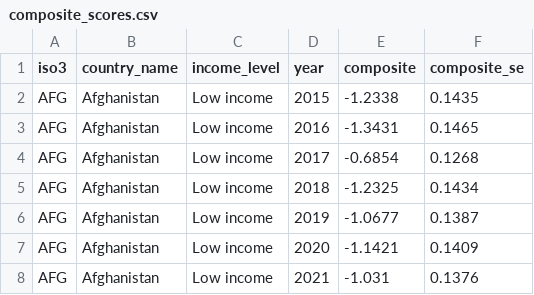
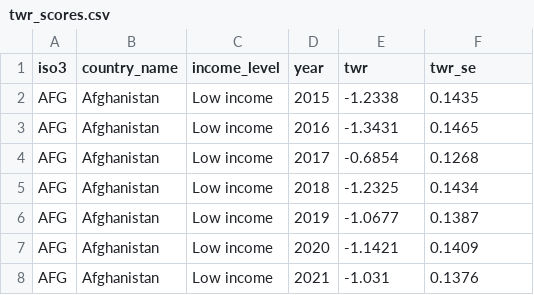
Before and after one commit to SevastianSanchez/Politics_of_NAs, a CSV file: docs/twr_scores.csv (was docs/composite_scores.csv), drawn as a sheet; only a part is shown.

```diff
--- a/docs/composite_scores.csv
+++ b/docs/twr_scores.csv
@@ -1,2 +1,2 @@
-iso3,country_name,income_level,year,composite,composite_se
+iso3,country_name,income_level,year,twr,twr_se
 AFG,Afghanistan,Low income,2015,-1.2338,0.1435
```
Also changed, not shown: 8 other files.
